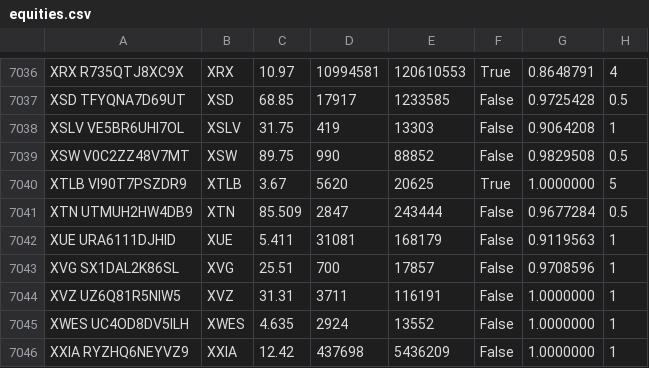
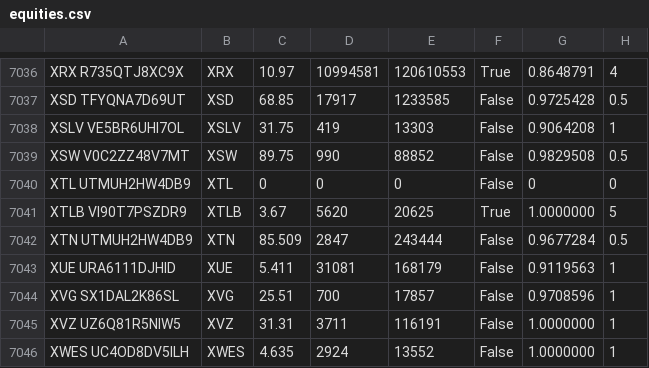
Before and after one commit to hitenzin/qc, a CSV file: equities.csv, drawn as a sheet; only a part is shown, gaps mark what is left out; the shorter side is filled out with more unchanged rows; the diff names each change by its address in the sheet, - before the commit and + after, or states it on an @@ line.

Commit message:
update missing stock

```diff
--- a/equities.csv
+++ b/equities.csv
+row 7040: XTL UTMUH2HW4DB9 | XTL | 0 | 0 | 0 | False | 0 | 0
```
